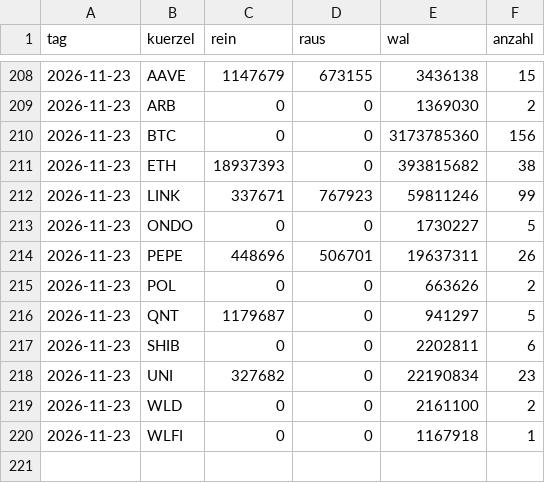
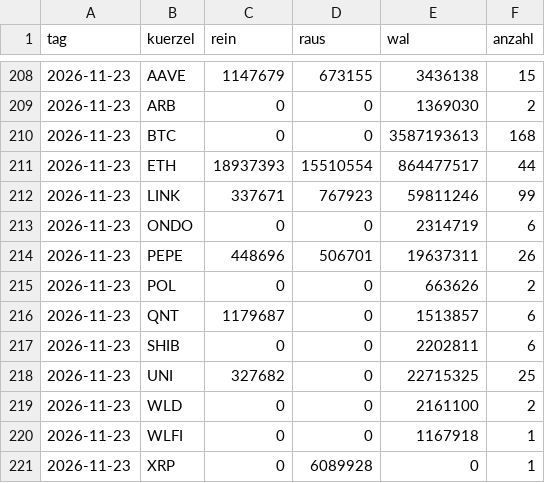
Before and after one commit to tobzwil89/insider, a CSV file: daten/wale/tagesfluss.csv, drawn as a sheet; only a part is shown, gaps mark what is left out.

```diff
--- a/daten/wale/tagesfluss.csv
+++ b/daten/wale/tagesfluss.csv
@@ -209,12 +209,13 @@ tag,kuerzel,rein,raus,wal,anzahl
 2026-11-23,ARB,0,0,1369030,2
-2026-11-23,BTC,0,0,3173785360,156
-2026-11-23,ETH,18937393,0,393815682,38
+2026-11-23,BTC,0,0,3587193613,168
+2026-11-23,ETH,18937393,15510554,864477517,44
 2026-11-23,LINK,337671,767923,59811246,99
-2026-11-23,ONDO,0,0,1730227,5
+2026-11-23,ONDO,0,0,2314719,6
 2026-11-23,PEPE,448696,506701,19637311,26
 2026-11-23,POL,0,0,663626,2
-2026-11-23,QNT,1179687,0,941297,5
+2026-11-23,QNT,1179687,0,1513857,6
 2026-11-23,SHIB,0,0,2202811,6
-2026-11-23,UNI,327682,0,22190834,23
+2026-11-23,UNI,327682,0,22715325,25
 2026-11-23,WLD,0,0,2161100,2
 2026-11-23,WLFI,0,0,1167918,1
+2026-11-23,XRP,0,6089928,0,1
```
Also changed, not shown: daten/wale/memecoins.csv, 2 other files.
